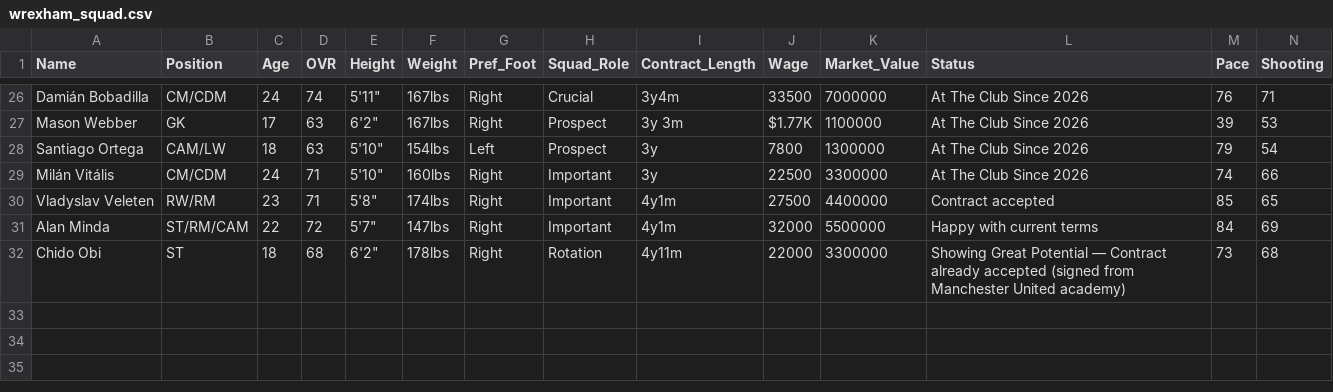
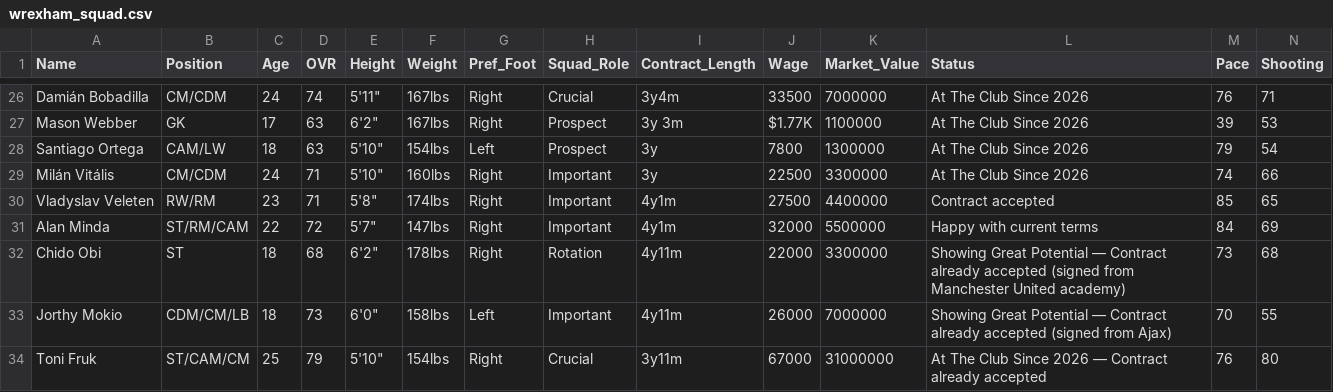
Before and after one commit to Gaunttk/Keeyvon-Jenkins-FC26-Manager-Career, a CSV file: wrexham_squad.csv, drawn as a sheet; only a part is shown, gaps mark what is left out; rows hold the shown columns only; the diff names each change by its address in the sheet, - before the commit and + after, or states it on an @@ line.

```diff
--- a/wrexham_squad.csv
+++ b/wrexham_squad.csv
+row 33: Jorthy Mokio | CDM/CM/LB | 18 | 73 | 6'0" | 158lbs | Left | Important | 4y11m | 26000 | 7000000 | Showing Great Potential — Contract already accepted (signed from Ajax) | 70 | 55
+row 34: Toni Fruk | ST/CAM/CM | 25 | 79 | 5'10" | 154lbs | Right | Crucial | 3y11m | 67000 | 31000000 | At The Club Since 2026 — Contract already accepted | 76 | 80
```
Also changed, not shown: youth_academy.csv, 31 other files.
